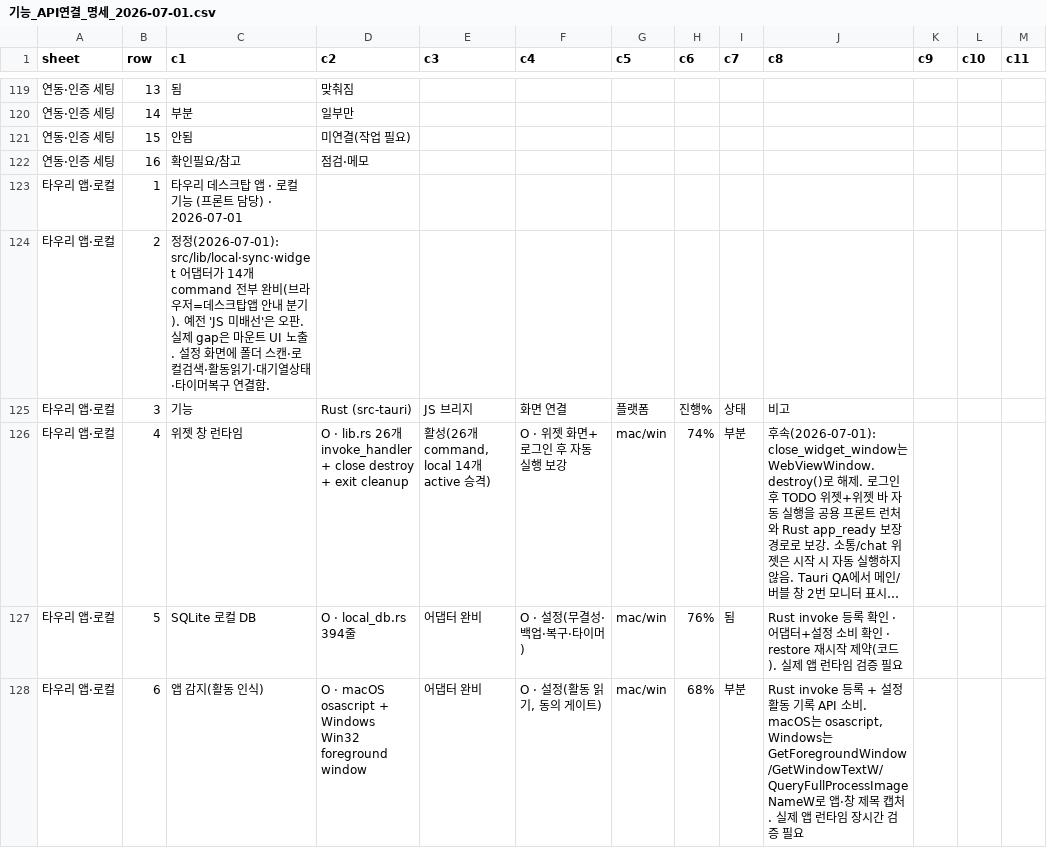
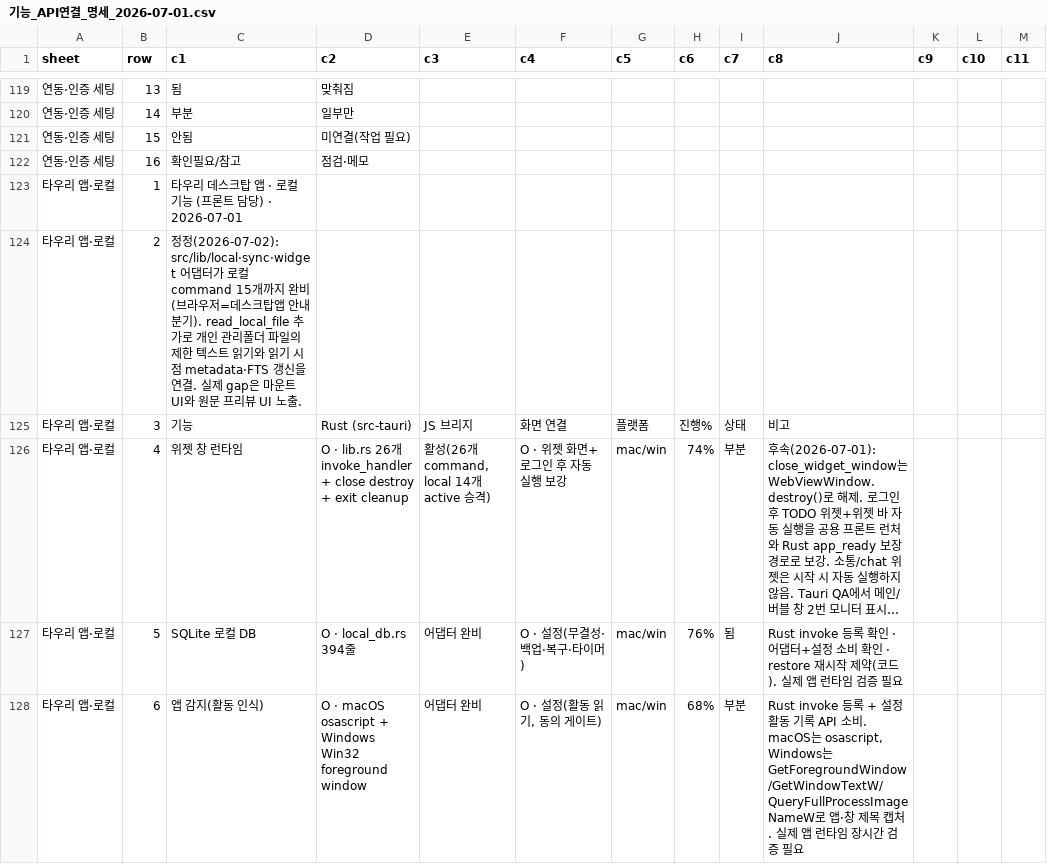
Before and after one commit to kosta-dev-sjh/bubli-frontend, a CSV file: docs/기능_API연결_명세_2026-07-01.csv, drawn as a sheet; only a part is shown, gaps mark what is left out; long unchanged cells end in …; the diff covers the shown part only; the diff names each change by its address in the sheet, - before the commit and + after, or states it on an @@ line.

```diff
--- a/docs/기능_API연결_명세_2026-07-01.csv
+++ b/docs/기능_API연결_명세_2026-07-01.csv
-C124 (c1): 정정(2026-07-01): src/lib/local·sync·widget 어댑터가 14개 command 전부 완비(브라우저=데스크탑앱 안내 분기). 예전 'JS 미배선'은 오판. 실제 gap은 마운트 UI 노출. 설정 화면에 폴더 스캔·로컬검색·활동읽기·대기열상태·타이머복구 연결함.
+C124 (c1): 정정(2026-07-02): src/lib/local·sync·widget 어댑터가 로컬 command 15개까지 완비(브라우저=데스크탑앱 안내 분기). read_local_file 추가로 개인 관리폴더 파일의 제한 텍스트 읽기와 읽기 시점 metadata·FTS 갱신을 연결. 실제 gap은 마운트 UI와 원문 프리뷰 UI 노출.
```
Also changed, not shown: 7 edited cells elsewhere in this file, 7 other files.
